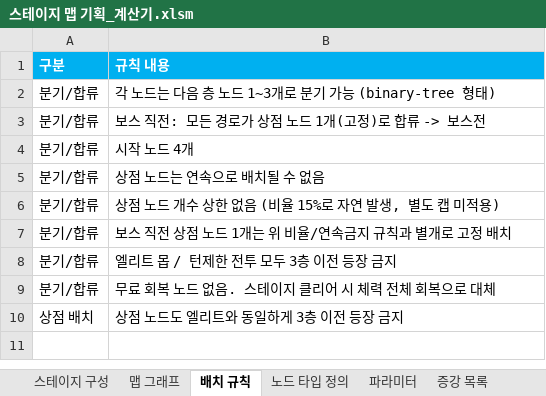
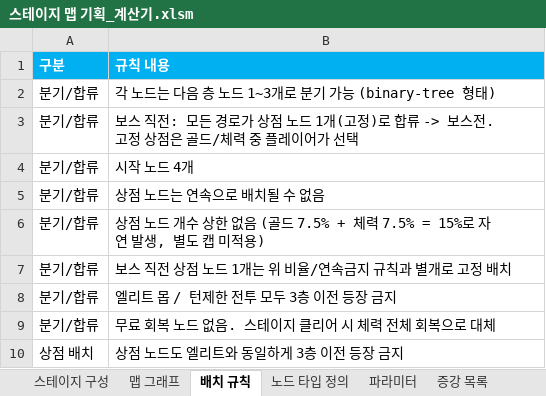
Before and after one commit to Omido-svg/Project-Abyss, an Excel workbook: Docs/스테이지 맵 기획_계산기.xlsm, sheet 배치 규칙, drawn as a sheet; values as stored, in another font and other column widths than the file's, no borders; the diff names each change by its address in the sheet, - before the commit and + after, or states it on an @@ line.

```diff
--- a/Docs/스테이지 맵 기획_계산기.xlsm (sheet 배치 규칙)
+++ b/Docs/스테이지 맵 기획_계산기.xlsm (sheet 배치 규칙)
-B3 (규칙 내용): …-> 보스전
+B3 (규칙 내용): …-> 보스전. 고정 상점은 골드/체력 중 플레이어가 선택
-B6 (규칙 내용): …없음 (비율 15%로 자…
+B6 (규칙 내용): …없음 (골드 7.5% + 체력 7.5% = 15%로 자…
```
Also changed, not shown: sheet 아이템 목록, sheet 노드 타입 정의, sheet 파라미터, 2 other files.
